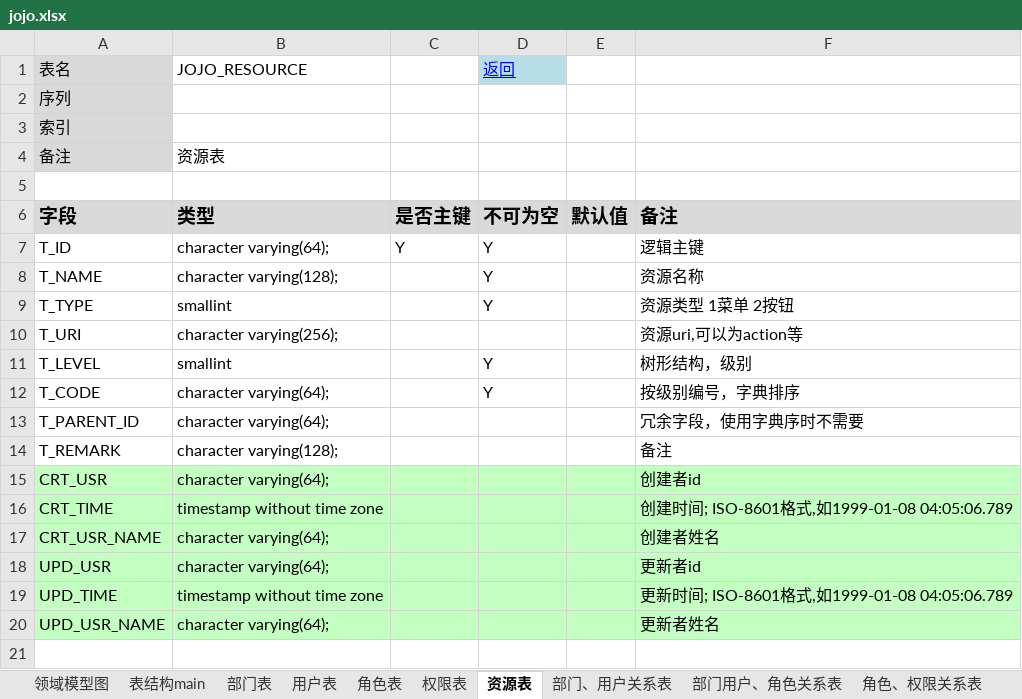
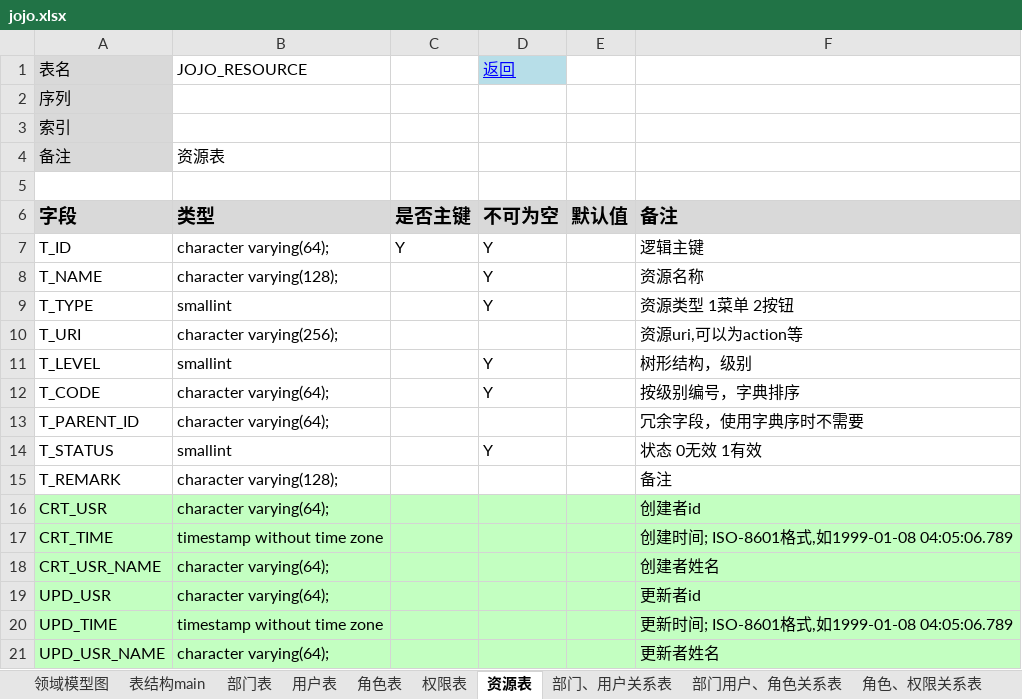
Before and after one commit to neomx7/jojoswork, an Excel workbook: work/docs/jojo.xlsx, sheet 资源表, drawn as a sheet; values as stored, in another font and other column widths than the file's, no borders; the diff names each change by its address in the sheet, - before the commit and + after, or states it on an @@ line.

Commit message:
完成了正向的登录鉴权操作，并修改了部分表字段定义。
Signed-off-by: jojo <showne@163.com>

```diff
--- a/work/docs/jojo.xlsx (sheet 资源表)
+++ b/work/docs/jojo.xlsx (sheet 资源表)
+row 14: T_STATUS | smallint |  | Y |  | 状态 0无效 1有效
```
Also changed, not shown: sheet 部门、用户关系表, 29 other files.
